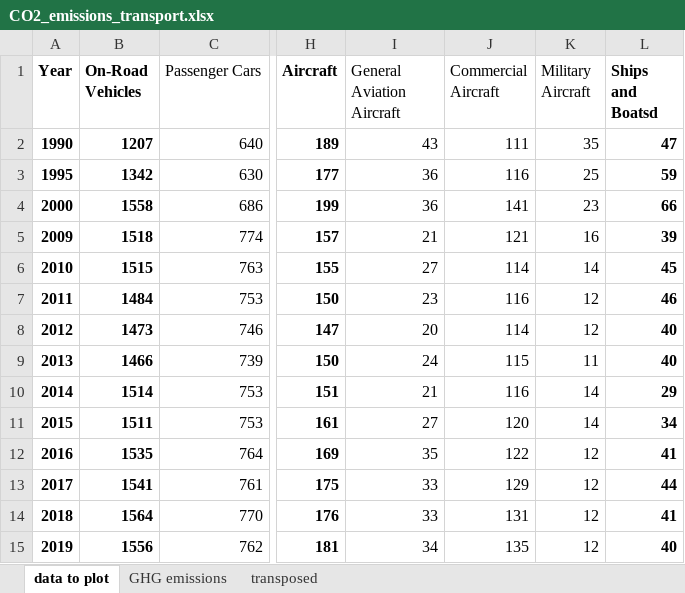
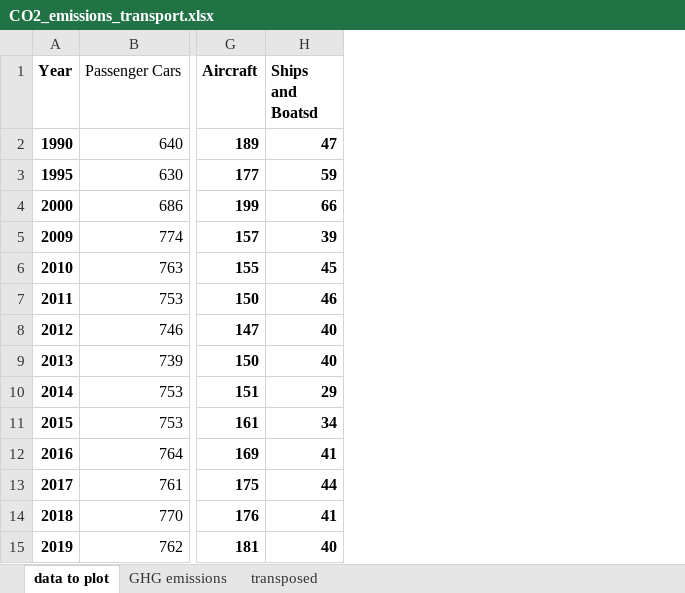
Before and after one commit to MatthewHeun/MCBook2021, an Excel workbook: chapters/ch08-Transportation/datasets/CO2_emissions_transport.xlsx, sheet data to plot, drawn as a sheet; only a part is shown, gaps mark what is left out; values as stored, in another font and other column widths than the file's, no borders; the diff names each change by its address in the sheet, - before the commit and + after, or states it on an @@ line.

```diff
--- a/chapters/ch08-Transportation/datasets/CO2_emissions_transport.xlsx (sheet data to plot)
+++ b/chapters/ch08-Transportation/datasets/CO2_emissions_transport.xlsx (sheet data to plot)
-column B (On-Road Vehicles), rows 2-15: 1207 | 1342 | 1558 | 1518 | 1515 | 1484 | 1473 | 1466 | 1514 | 1511 | 1535 | 1541 | 1564 | 1556
-column I (General Aviation Aircraft), rows 2-15: 43 | 36 | 36 | 21 | 27 | 23 | 20 | 24 | 21 | 27 | 35 | 33 | 33 | 34
-column J (Commercial Aircraft), rows 2-15: 111 | 116 | 141 | 121 | 114 | 116 | 114 | 115 | 116 | 120 | 122 | 129 | 131 | 135
-column K (Military Aircraft), rows 2-15: 35 | 25 | 23 | 16 | 14 | 12 | 12 | 11 | 14 | 14 | 12 | 12 | 12 | 12
```
Also changed, not shown: 1 other file.
